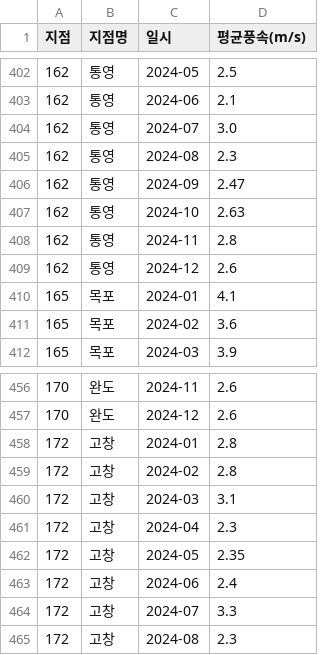
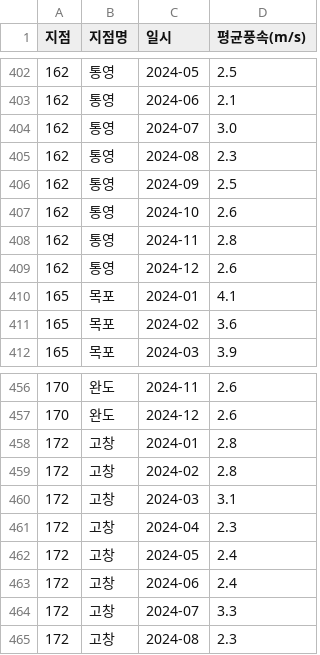
Before and after one commit to kunwookim123/climate_project, a CSV file: data/2024/2024_평균풍속.csv, drawn as a sheet; only a part is shown, gaps mark what is left out.

```diff
--- a/data/2024/2024_평균풍속.csv
+++ b/data/2024/2024_평균풍속.csv
@@ -405,4 +405,4 @@
 162,통영,2024-08,2.3
-162,통영,2024-09,2.47
-162,통영,2024-10,2.63
+162,통영,2024-09,2.5
+162,통영,2024-10,2.6
 162,통영,2024-11,2.8
@@ -461,3 +461,3 @@
 172,고창,2024-04,2.3
-172,고창,2024-05,2.35
+172,고창,2024-05,2.4
 172,고창,2024-06,2.4
```
Also changed, not shown: data/2020/2020_평균운량.csv, data/2024/2024_합계일조시간.csv.
